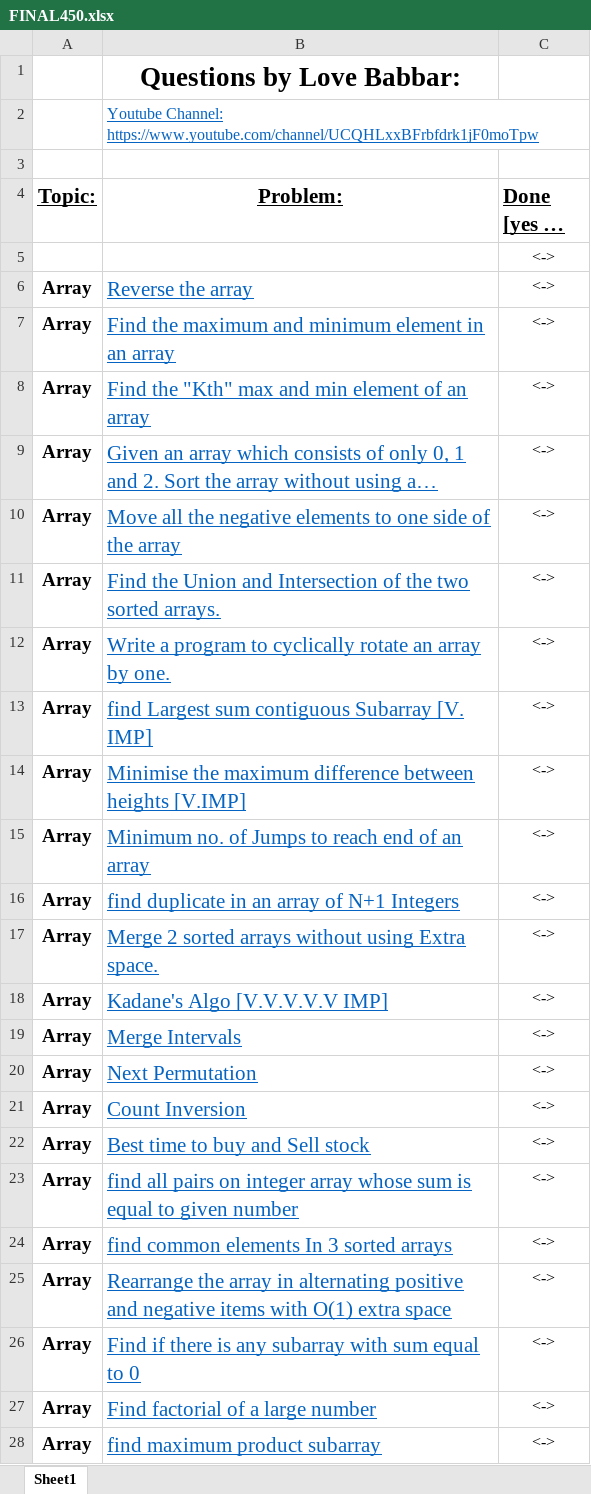
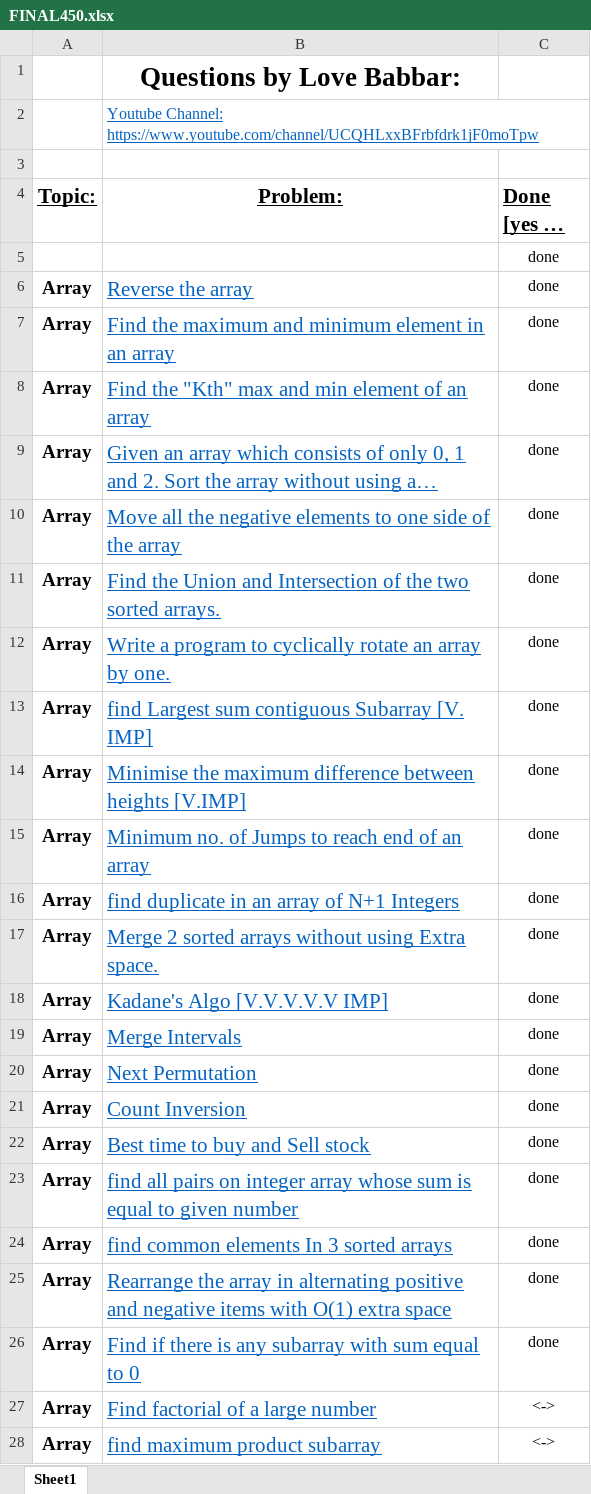
Before and after one commit to Ayush-nauriyal/DSA-Cheatsheet, an Excel workbook: FINAL450.xlsx, sheet Sheet1, drawn as a sheet; only a part is shown; long unchanged cells end in …; values as stored, in another font and other column widths than the file's, no borders; the diff names each change by its address in the sheet, - before the commit and + after, or states it on an @@ line.

```diff
--- a/FINAL450.xlsx (sheet Sheet1)
+++ b/FINAL450.xlsx (sheet Sheet1)
-C5:C26 (Done [yes or no]): <->
+C5:C26 (Done [yes or no]): done
```
Also changed, not shown: 7 other files.
